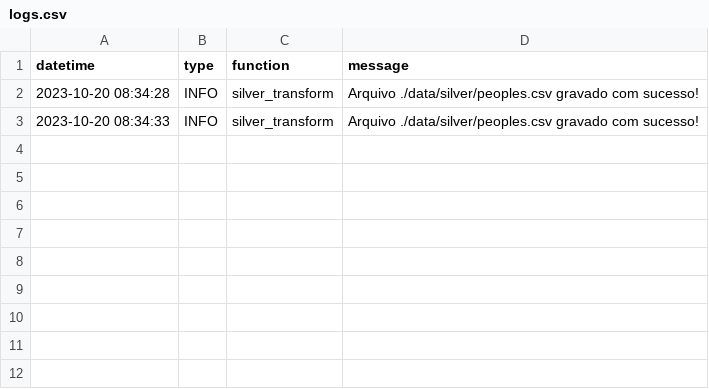
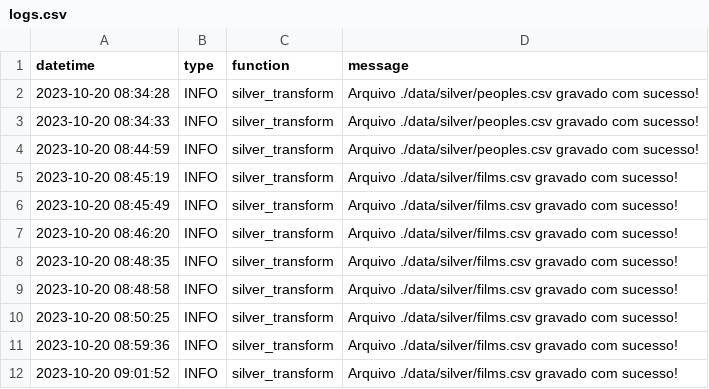
Before and after one commit to FlavioEliasBarboza/trabalho-final-devops, a CSV file: data/logs.csv, drawn as a sheet; the diff names each change by its address in the sheet, - before the commit and + after, or states it on an @@ line.

```diff
--- a/data/logs.csv
+++ b/data/logs.csv
+row 4: 2023-10-20 08:44:59 | INFO | silver_transform | Arquivo ./data/silver/peoples.csv gravado com sucesso!
+row 5: 2023-10-20 08:45:19 | INFO | silver_transform | Arquivo ./data/silver/films.csv gravado com sucesso!
+row 6: 2023-10-20 08:45:49 | INFO | silver_transform | Arquivo ./data/silver/films.csv gravado com sucesso!
+row 7: 2023-10-20 08:46:20 | INFO | silver_transform | Arquivo ./data/silver/films.csv gravado com sucesso!
+row 8: 2023-10-20 08:48:35 | INFO | silver_transform | Arquivo ./data/silver/films.csv gravado com sucesso!
+row 9: 2023-10-20 08:48:58 | INFO | silver_transform | Arquivo ./data/silver/films.csv gravado com sucesso!
+row 10: 2023-10-20 08:50:25 | INFO | silver_transform | Arquivo ./data/silver/films.csv gravado com sucesso!
+row 11: 2023-10-20 08:59:36 | INFO | silver_transform | Arquivo ./data/silver/films.csv gravado com sucesso!
+row 12: 2023-10-20 09:01:52 | INFO | silver_transform | Arquivo ./data/silver/films.csv gravado com sucesso!
```
Also changed, not shown: data/silver/films.csv, 1 other file.
